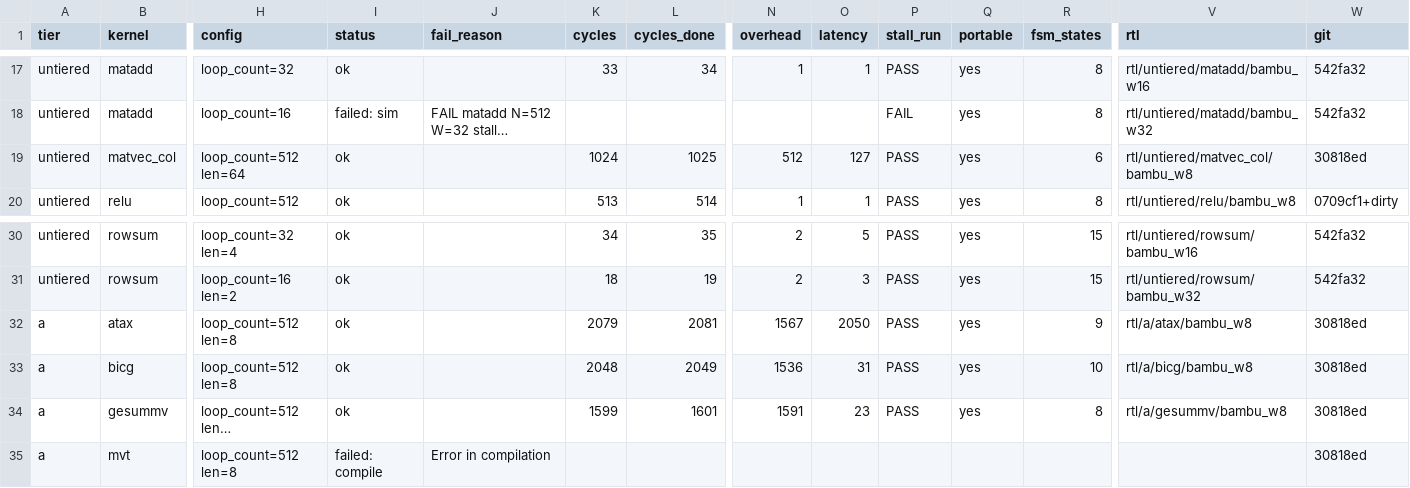
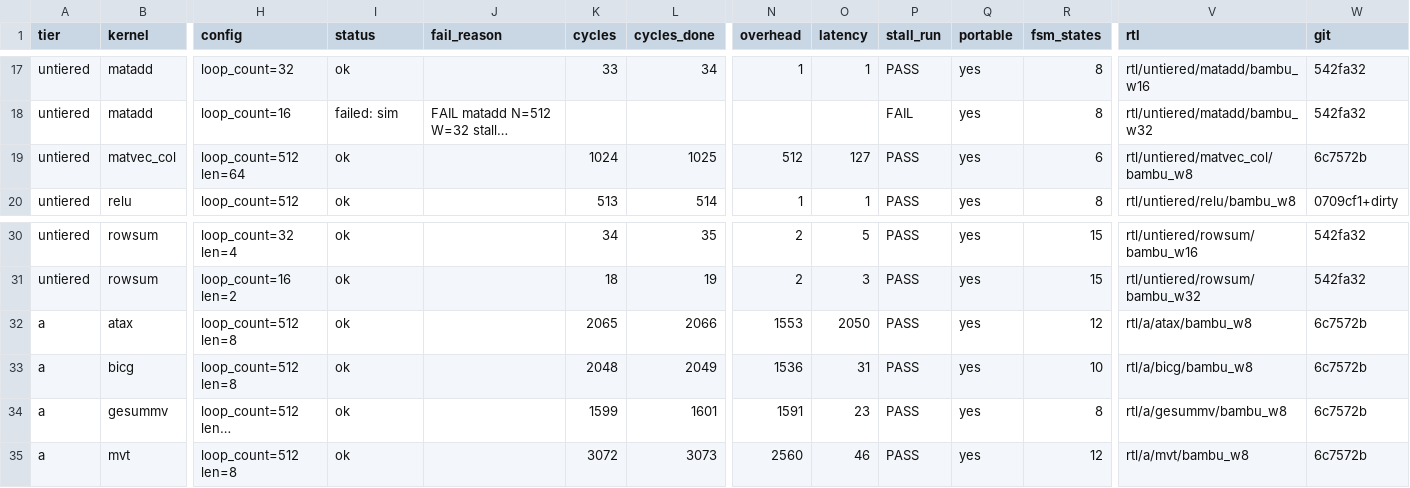
Before and after one commit to KULeuven-MICAS/snax-forge-experiments, a CSV file: results/bambu/bambu_cycles.csv, drawn as a sheet; only a part is shown, gaps mark what is left out; long unchanged cells end in …; the diff names each change by its address in the sheet, - before the commit and + after, or states it on an @@ line.

```diff
--- a/results/bambu/bambu_cycles.csv
+++ b/results/bambu/bambu_cycles.csv
-W19 (git): 30818ed
+W19 (git): 6c7572b
-K32 (cycles): 2079
+K32 (cycles): 2065
-L32 (cycles_done): 2081
+L32 (cycles_done): 2066
-N32 (overhead): 1567
+N32 (overhead): 1553
-R32 (fsm_states): 9
+R32 (fsm_states): 12
-W32:W35 (git): 30818ed
+W32:W35 (git): 6c7572b
-I35 (status): failed: compile
+I35 (status): ok
-J35 (fail_reason): Error in compilation
+J35 (fail_reason): (empty)
-K35 (cycles): (empty)
+K35 (cycles): 3072
-L35 (cycles_done): (empty)
+L35 (cycles_done): 3073
-N35 (overhead): (empty)
+N35 (overhead): 2560
-O35 (latency): (empty)
+O35 (latency): 46
-P35 (stall_run): (empty)
+P35 (stall_run): PASS
-Q35 (portable): (empty)
+Q35 (portable): yes
-R35 (fsm_states): (empty)
+R35 (fsm_states): 12
-V35 (rtl): (empty)
+V35 (rtl): rtl/a/mvt/bambu_w8
```
Also changed, not shown: results/hls/hls_cycles.csv, results/hls/hls_loops.csv, 4 other files.
